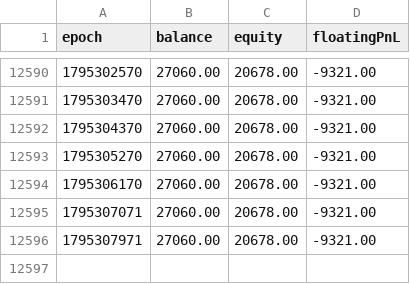
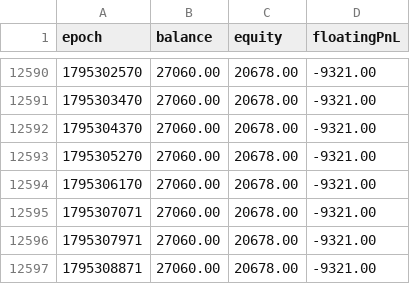
Before and after one commit to aitempwork/gridwalker-stats, a CSV file: gridwalker_equity.csv, drawn as a sheet; only a part is shown, gaps mark what is left out; the diff names each change by its address in the sheet, - before the commit and + after, or states it on an @@ line.

```diff
--- a/gridwalker_equity.csv
+++ b/gridwalker_equity.csv
+row 12597: 1795308871 | 27060.00 | 20678.00 | -9321.00
```
Also changed, not shown: 1 other file.
